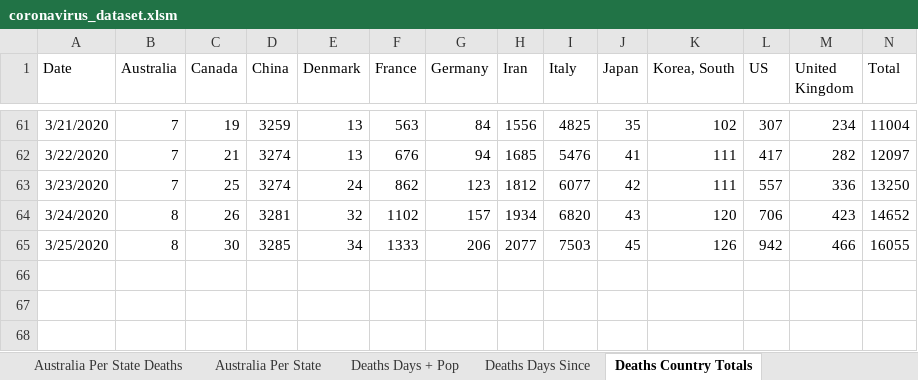
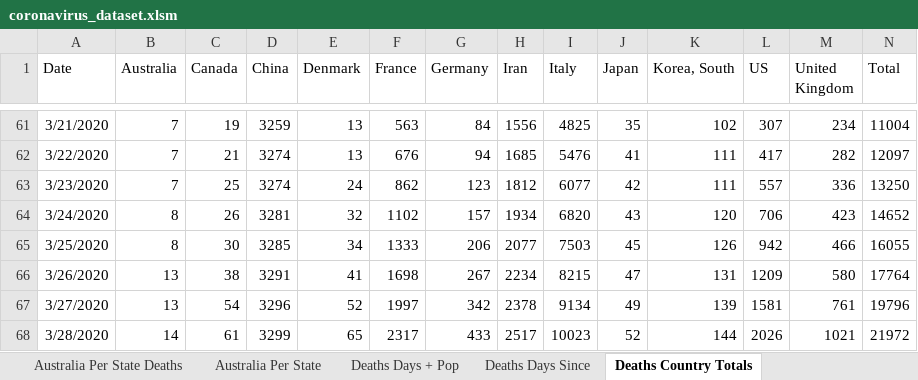
Before and after one commit to watermelonpizza/corvid-19-charts, an Excel workbook: coronavirus_dataset.xlsm, sheet Deaths Country Totals, drawn as a sheet; only a part is shown, gaps mark what is left out; values as stored, in another font and other column widths than the file's, no borders; table styles not drawn; the diff names each change by its address in the sheet, - before the commit and + after, or states it on an @@ line.

```diff
--- a/coronavirus_dataset.xlsm (sheet Deaths Country Totals)
+++ b/coronavirus_dataset.xlsm (sheet Deaths Country Totals)
+row 66: 3/26/2020 | 13 | 38 | 3291 | 41 | 1698 | 267 | 2234 | 8215 | 47 | 131 | 1209 | 580 | 17764
+row 67: 3/27/2020 | 13 | 54 | 3296 | 52 | 1997 | 342 | 2378 | 9134 | 49 | 139 | 1581 | 761 | 19796
+row 68: 3/28/2020 | 14 | 61 | 3299 | 65 | 2317 | 433 | 2517 | 10023 | 52 | 144 | 2026 | 1021 | 21972
```
Also changed, not shown: sheet Deaths All, sheet Cases All, sheet Deaths Days Since, sheet Cases Days Since, sheet Cases Days + Pop, sheet Deaths Days + Pop, 5 more sheets, charts or pictures.
